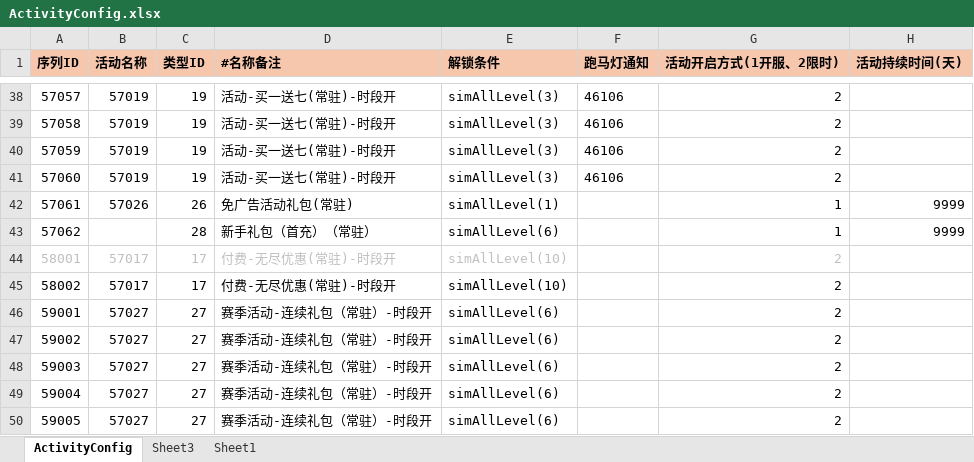
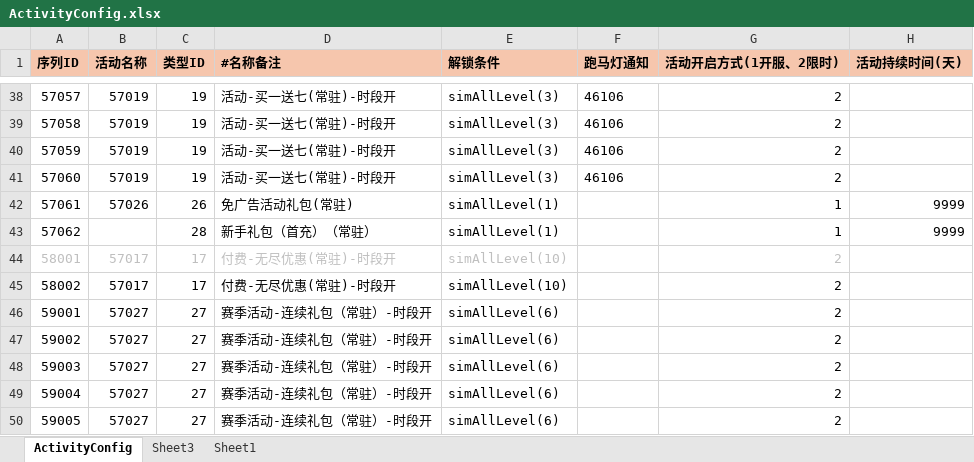
Before and after one commit to yanhailong/jjg2026, an Excel workbook: hall/resources/sample/ActivityConfig.xlsx, sheet ActivityConfig, drawn as a sheet; only a part is shown, gaps mark what is left out; values as stored, in another font and other column widths than the file's, no borders; conditional formats not drawn; the diff names each change by its address in the sheet, - before the commit and + after, or states it on an @@ line.

```diff
--- a/hall/resources/sample/ActivityConfig.xlsx (sheet ActivityConfig)
+++ b/hall/resources/sample/ActivityConfig.xlsx (sheet ActivityConfig)
-E43 (解锁条件): simAllLevel(6)
+E43 (解锁条件): simAllLevel(1)
```
Also changed, not shown: hall/resources/sample/mail.xlsx, ploy/resources/sample/mail.xlsx, 12 other files.
